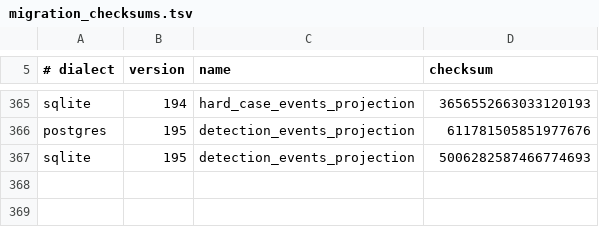
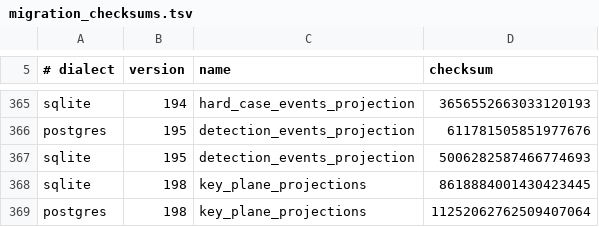
Before and after one commit to CIRISAI/CIRISPersist, a TSV file: evidence/migration_checksums.tsv, drawn as a sheet; only a part is shown, gaps mark what is left out.

```diff
--- a/evidence/migration_checksums.tsv
+++ b/evidence/migration_checksums.tsv
@@ -367 +367,3 @@ postgres	195	detection_events_projection	611781505851977676
 sqlite	195	detection_events_projection	5006282587466774693
+sqlite	198	key_plane_projections	8618884001430423445
+postgres	198	key_plane_projections	11252062762509407064
```
Also changed, not shown: evidence/ffi_classification.tsv, scripts/ffi_taxonomy.tsv, 37 other files.
